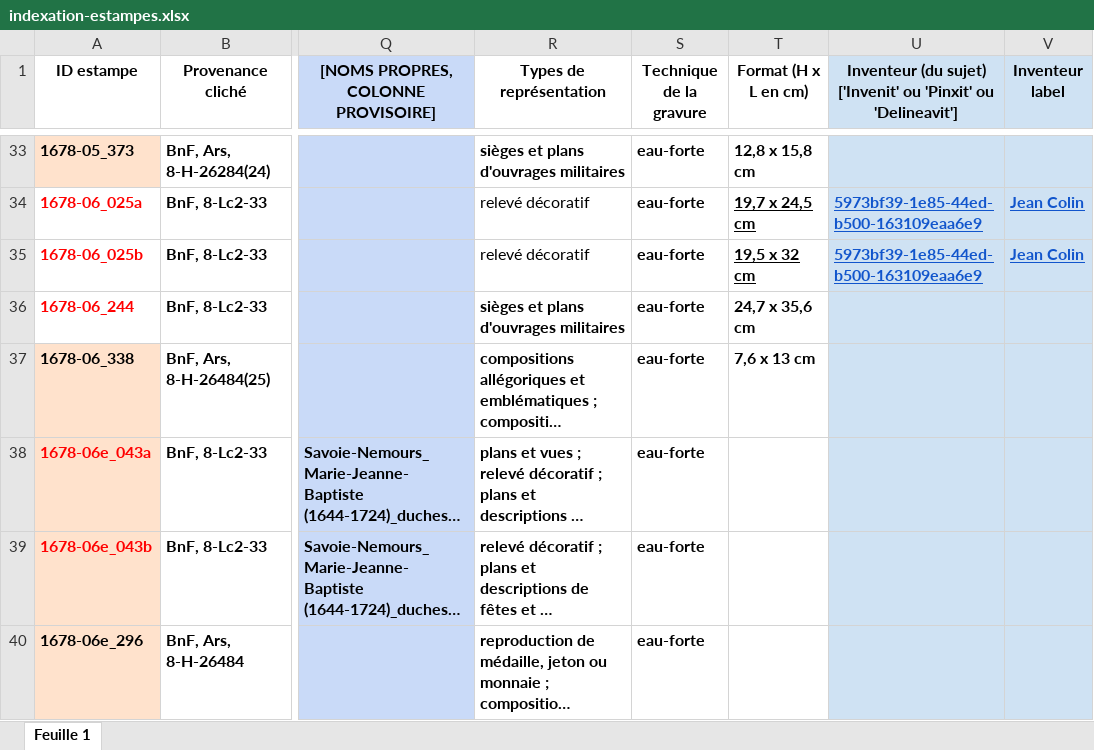
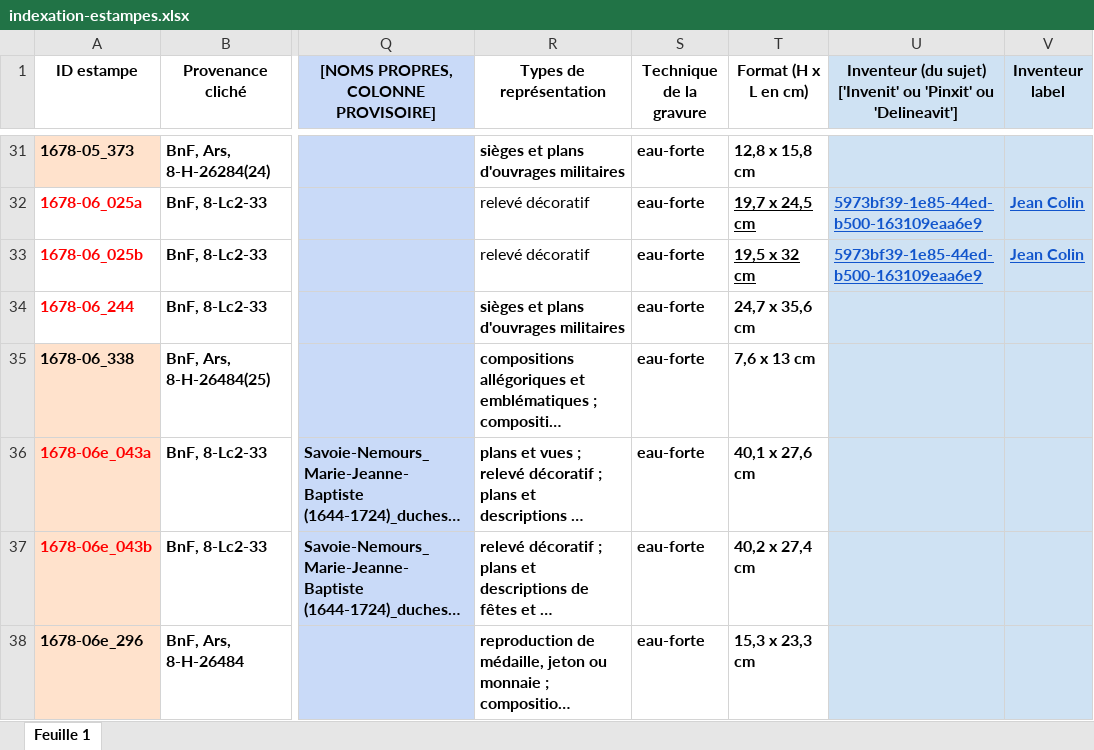
Before and after one commit to sherlock-iremus/mercure-galant-sources, an Excel workbook: indexation-estampes.xlsx, sheet Feuille 1, drawn as a sheet; only a part is shown, gaps mark what is left out; long unchanged cells end in …; values as stored, in another font and other column widths than the file's, no borders; addresses are those after the commit; the diff covers the shown part only; the diff names each change by its address in the sheet, - before the commit and + after, or states it on an @@ line.

Commit message:
Update indexation-estampes.xlsx
ajout de formats relevés sur expl papier

```diff
--- a/indexation-estampes.xlsx (sheet Feuille 1)
+++ b/indexation-estampes.xlsx (sheet Feuille 1)
-T36 (Format (H x L en cm)): (empty)
+T36 (Format (H x L en cm)): 40,1 x 27,6 cm
-T37 (Format (H x L en cm)): (empty)
+T37 (Format (H x L en cm)): 40,2 x 27,4 cm
-T38 (Format (H x L en cm)): (empty)
+T38 (Format (H x L en cm)): 15,3 x 23,3 cm
```
Also changed, not shown: 1 added row, 1 removed row and 1 moved row elsewhere in this sheet.
